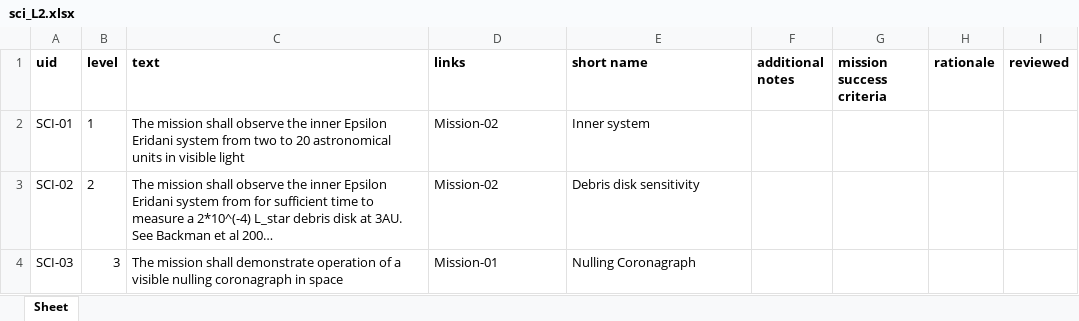
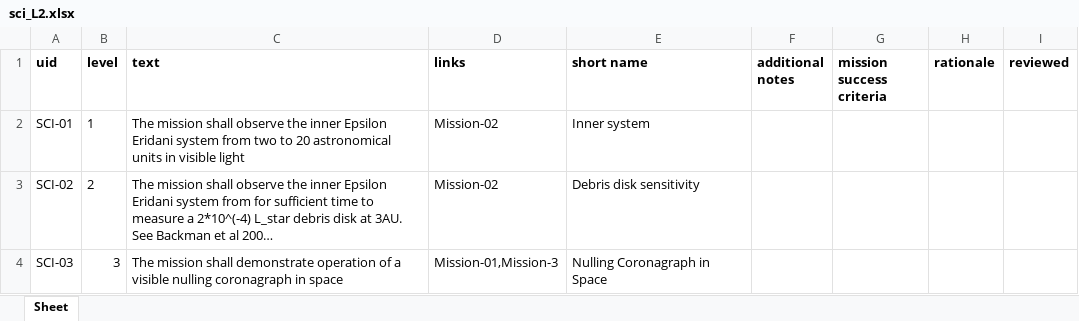
Before and after one commit to douglase/doorstop_requirements_template, an Excel workbook: sci_L2.xlsx, sheet Sheet, drawn as a sheet; long unchanged cells end in …; values as stored, in another font and other column widths than the file's, no borders; the diff names each change by its address in the sheet, - before the commit and + after, or states it on an @@ line.

```diff
--- a/sci_L2.xlsx (sheet Sheet)
+++ b/sci_L2.xlsx (sheet Sheet)
-D4 (links): Mission-01
+D4 (links): Mission-01,Mission-3
-E4 (short name): Nulling Coronagraph
+E4 (short name): Nulling Coronagraph in Space
```
Also changed, not shown: mission_L1.xlsx, tech_L3.xlsx, 8 other files.
